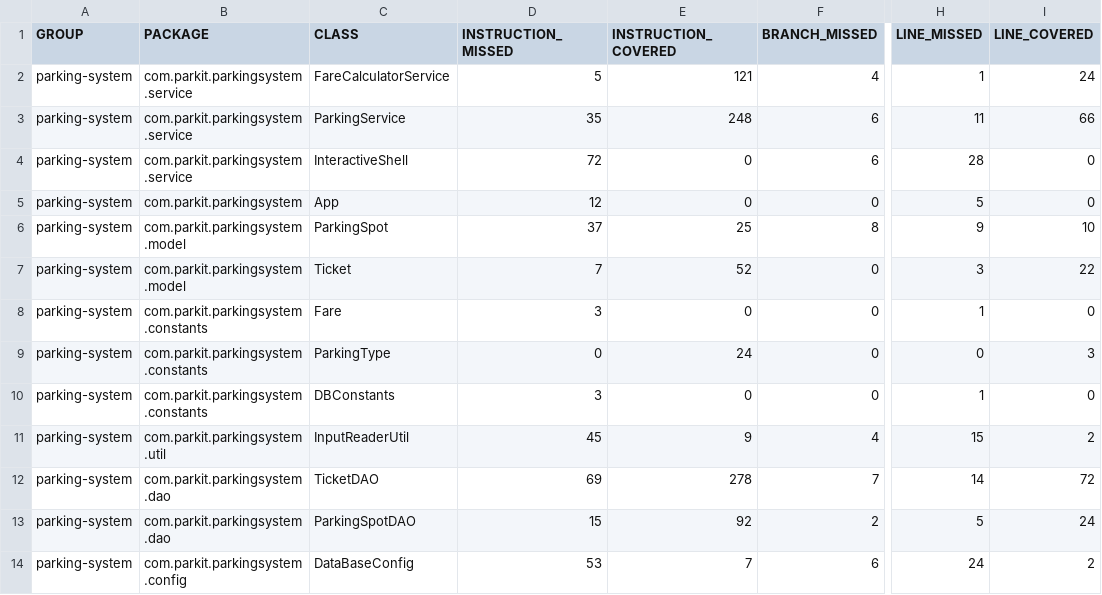
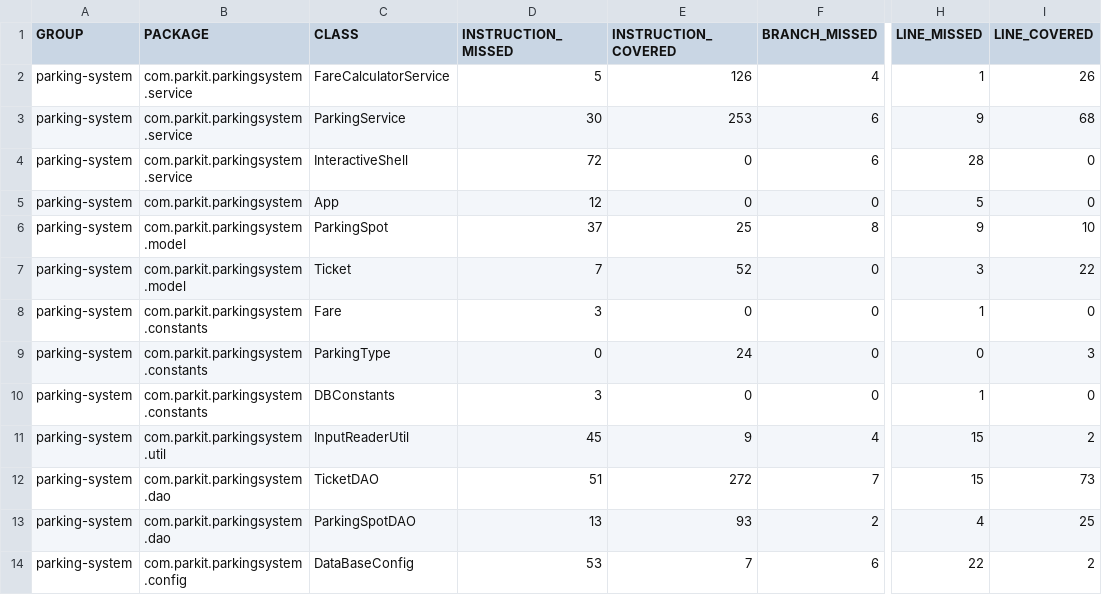
Before and after one commit to KalouiSanaa/P5, a CSV file: parking-system/target/site/jacoco/jacoco.csv, drawn as a sheet; only a part is shown, gaps mark what is left out; the diff names each change by its address in the sheet, - before the commit and + after, or states it on an @@ line.

```diff
--- a/parking-system/target/site/jacoco/jacoco.csv
+++ b/parking-system/target/site/jacoco/jacoco.csv
-E2 (INSTRUCTION_COVERED): 121
+E2 (INSTRUCTION_COVERED): 126
-I2 (LINE_COVERED): 24
+I2 (LINE_COVERED): 26
-D3 (INSTRUCTION_MISSED): 35
+D3 (INSTRUCTION_MISSED): 30
-E3 (INSTRUCTION_COVERED): 248
+E3 (INSTRUCTION_COVERED): 253
-H3 (LINE_MISSED): 11
+H3 (LINE_MISSED): 9
-I3 (LINE_COVERED): 66
+I3 (LINE_COVERED): 68
-D12 (INSTRUCTION_MISSED): 69
+D12 (INSTRUCTION_MISSED): 51
-E12 (INSTRUCTION_COVERED): 278
+E12 (INSTRUCTION_COVERED): 272
-H12 (LINE_MISSED): 14
+H12 (LINE_MISSED): 15
-I12 (LINE_COVERED): 72
+I12 (LINE_COVERED): 73
-D13 (INSTRUCTION_MISSED): 15
+D13 (INSTRUCTION_MISSED): 13
-E13 (INSTRUCTION_COVERED): 92
+E13 (INSTRUCTION_COVERED): 93
-H13 (LINE_MISSED): 5
+H13 (LINE_MISSED): 4
-I13 (LINE_COVERED): 24
+I13 (LINE_COVERED): 25
-H14 (LINE_MISSED): 24
+H14 (LINE_MISSED): 22
```
Also changed, not shown: 54 other files.
